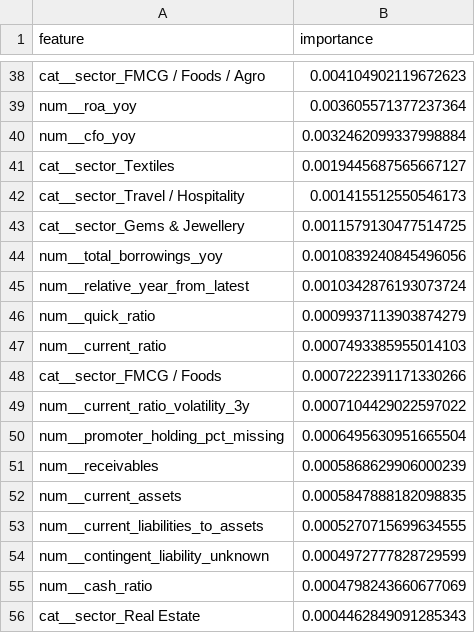
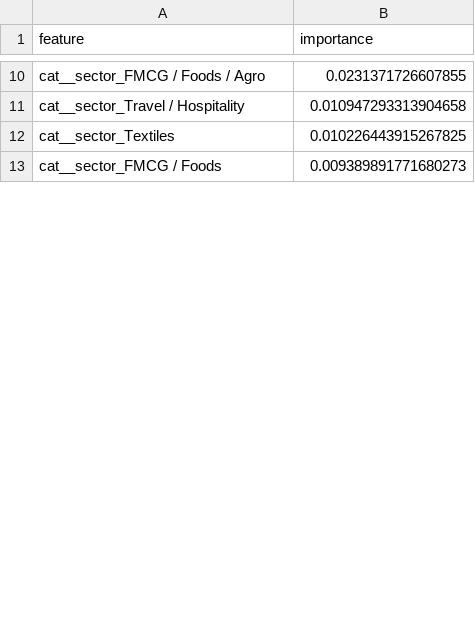
Before and after one commit to soumyyy/fulcrum, a CSV file: artifacts/reports/random_forest_feature_importance.csv, drawn as a sheet; only a part is shown, gaps mark what is left out; removed rows and columns are numbered as before the commit, all else as after; the diff covers the shown part only; the diff names each change by its address in the sheet, - before the commit and + after, or states it on an @@ line.

```diff
--- a/artifacts/reports/random_forest_feature_importance.csv
+++ b/artifacts/reports/random_forest_feature_importance.csv
-B10 (importance): 0.004104902119672623
+B10 (importance): 0.0231371726607855
-row 39: num__roa_yoy | 0.003605571377237364
-row 40: num__cfo_yoy | 0.0032462099337998884
-row 41: cat__sector_Textiles | 0.0019445687565667127
-B11 (importance): 0.001415512550546173
+B11 (importance): 0.010947293313904658
-row 43: cat__sector_Gems & Jewellery | 0.0011579130477514725
-row 44: num__total_borrowings_yoy | 0.0010839240845496056
-row 45: num__relative_year_from_latest | 0.0010342876193073724
-row 46: num__quick_ratio | 0.0009937113903874279
-row 47: num__current_ratio | 0.0007493385955014103
+row 12: cat__sector_Textiles | 0.010226443915267825
-B13 (importance): 0.0007222391171330266
+B13 (importance): 0.009389891771680273
-row 49: num__current_ratio_volatility_3y | 0.0007104429022597022
-row 50: num__promoter_holding_pct_missing | 0.0006495630951665504
-row 51: num__receivables | 0.0005868629906000239
-row 52: num__current_assets | 0.0005847888182098835
-row 53: num__current_liabilities_to_assets | 0.0005270715699634555
-row 54: num__contingent_liability_unknown | 0.0004972777828729599
-row 55: num__cash_ratio | 0.0004798243660677069
-row 56: cat__sector_Real Estate | 0.0004462849091285343
```
Also changed, not shown: 16 added rows, 54 removed rows and 9 edited cells elsewhere in this file, artifacts/reports/logistic_regression_coefficients.csv, artifacts/reports/model_leaderboard.csv, 36 other files.
